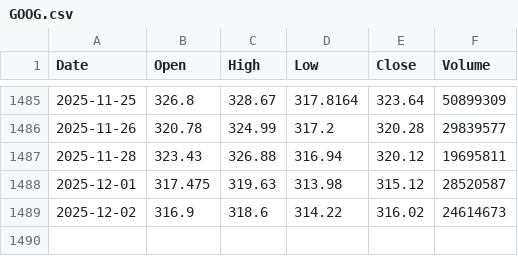
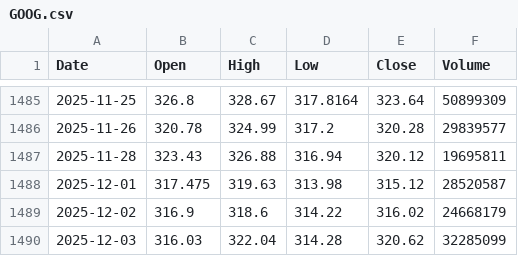
Before and after one commit to theSLOS/Stock-Tracker-and-Simulator, a CSV file: csvFiles/GOOG.csv, drawn as a sheet; only a part is shown, gaps mark what is left out.

```diff
--- a/csvFiles/GOOG.csv
+++ b/csvFiles/GOOG.csv
@@ -1488,2 +1488,3 @@ Date,Open,High,Low,Close,Volume
 2025-12-01,317.475,319.63,313.98,315.12,28520587
-2025-12-02,316.9,318.6,314.22,316.02,24614673
+2025-12-02,316.9,318.6,314.22,316.02,24668179
+2025-12-03,316.03,322.04,314.28,320.62,32285099
```
Also changed, not shown: csvFiles/TLSA.csv, 6 other files.
